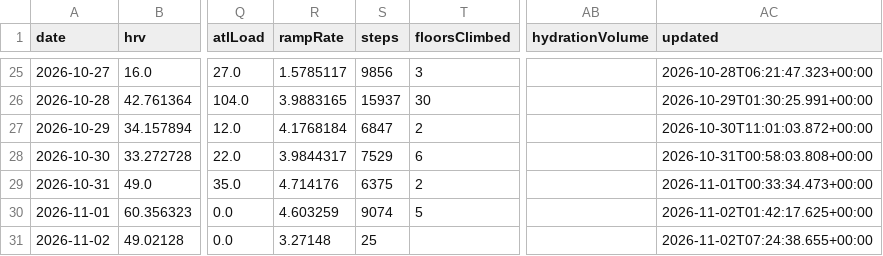
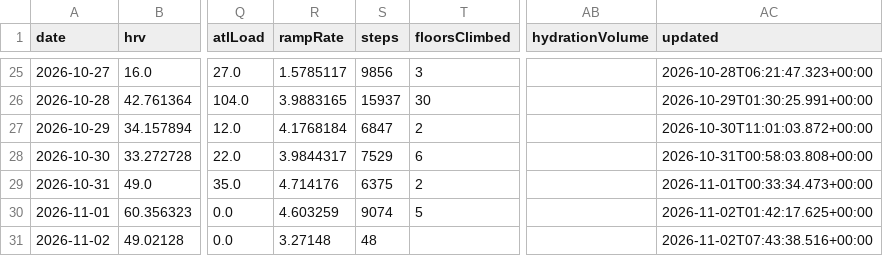
Before and after one commit to CarpetoX/garmin-recovery, a CSV file: recovery.csv, drawn as a sheet; only a part is shown, gaps mark what is left out; the diff names each change by its address in the sheet, - before the commit and + after, or states it on an @@ line.

```diff
--- a/recovery.csv
+++ b/recovery.csv
-S31 (steps): 25
+S31 (steps): 48
-AC31 (updated): 2026-11-02T07:24:38.655+00:00
+AC31 (updated): 2026-11-02T07:43:38.516+00:00
```
Also changed, not shown: 4 other files.
